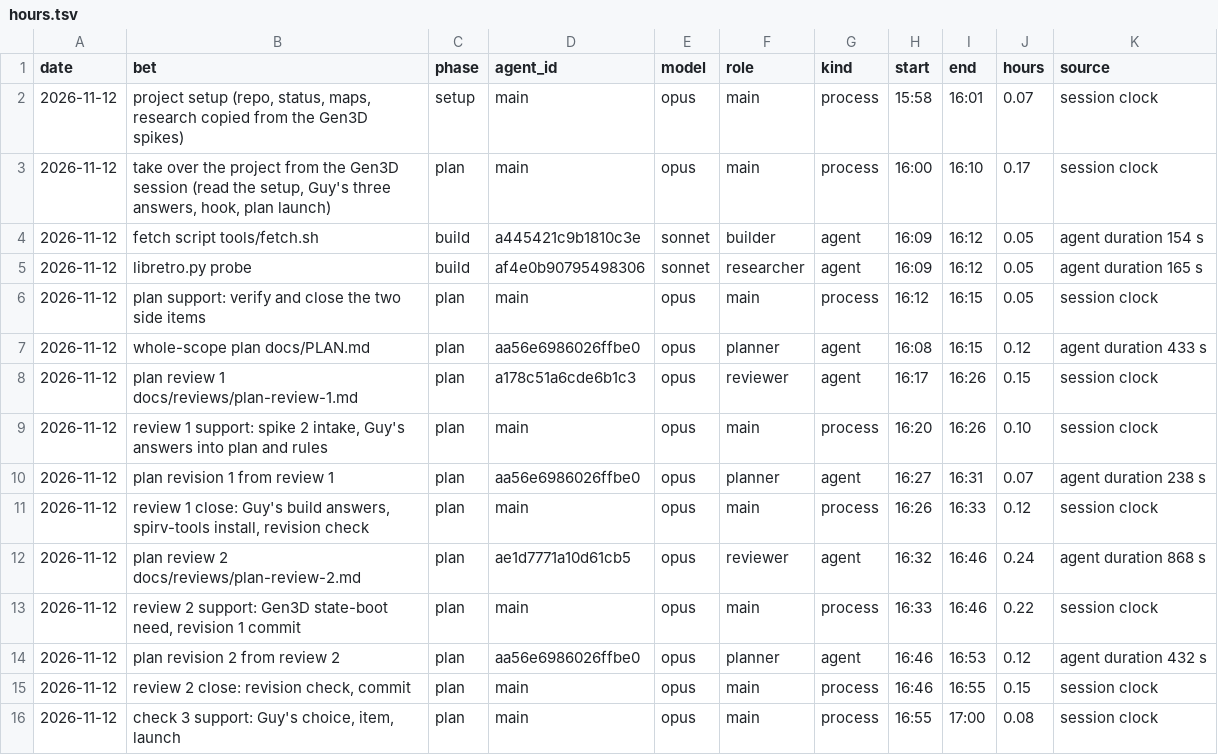
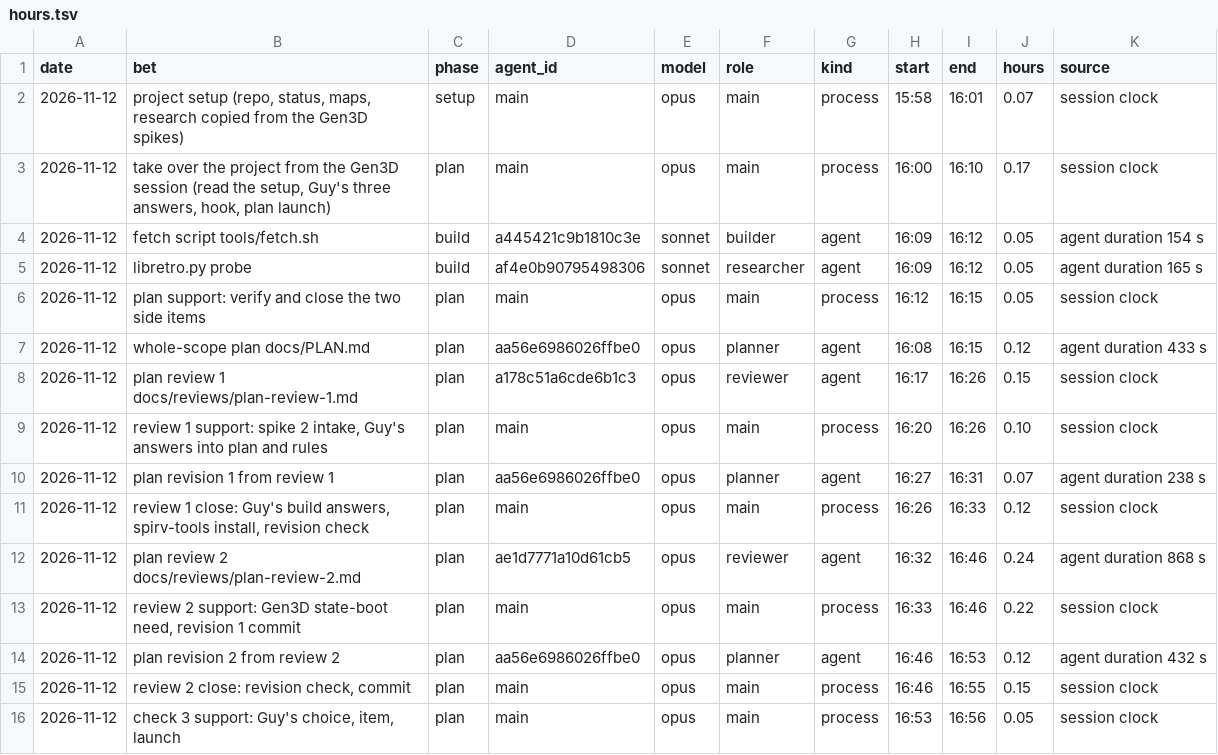
Before and after one commit to GuyShtainer/libazahar-py, a TSV file: docs/hours.tsv, drawn as a sheet.

```diff
--- a/docs/hours.tsv
+++ b/docs/hours.tsv
@@ -15,2 +15,2 @@ date	bet	phase	agent_id	model	role	kind	start	end	hours	source
 2026-11-12	review 2 close: revision check, commit	plan	main	opus	main	process	16:46	16:55	0.15	session clock
-2026-11-12	check 3 support: Guy's choice, item, launch	plan	main	opus	main	process	16:55	17:00	0.08	session clock
+2026-11-12	check 3 support: Guy's choice, item, launch	plan	main	opus	main	process	16:53	16:56	0.05	session clock
```
Also changed, not shown: 2 other files.
